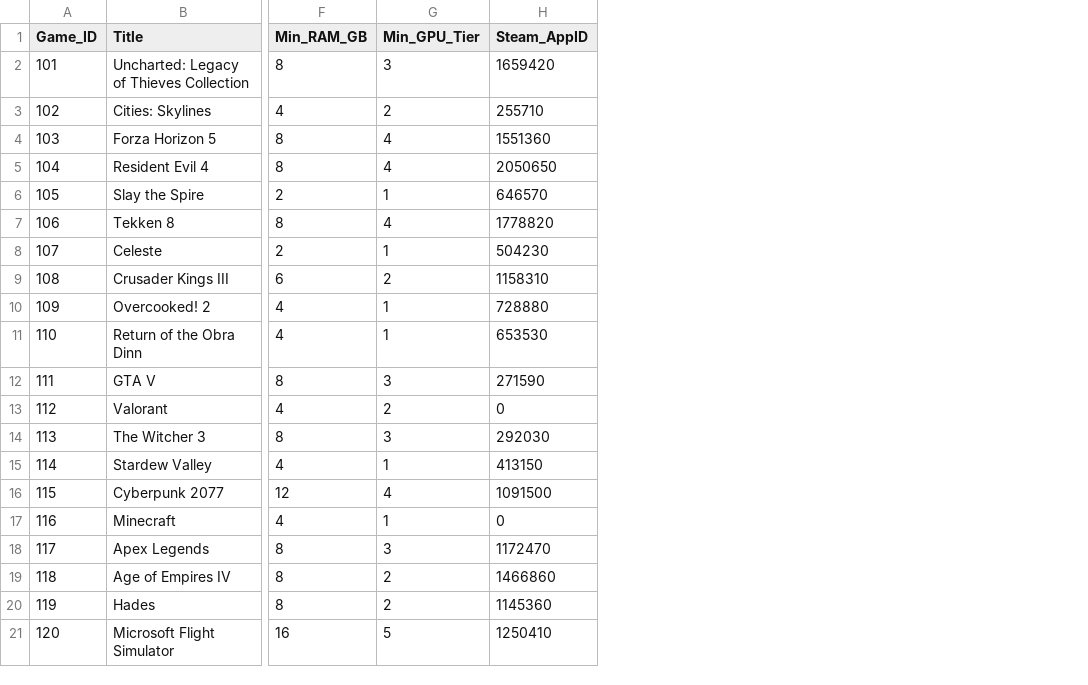
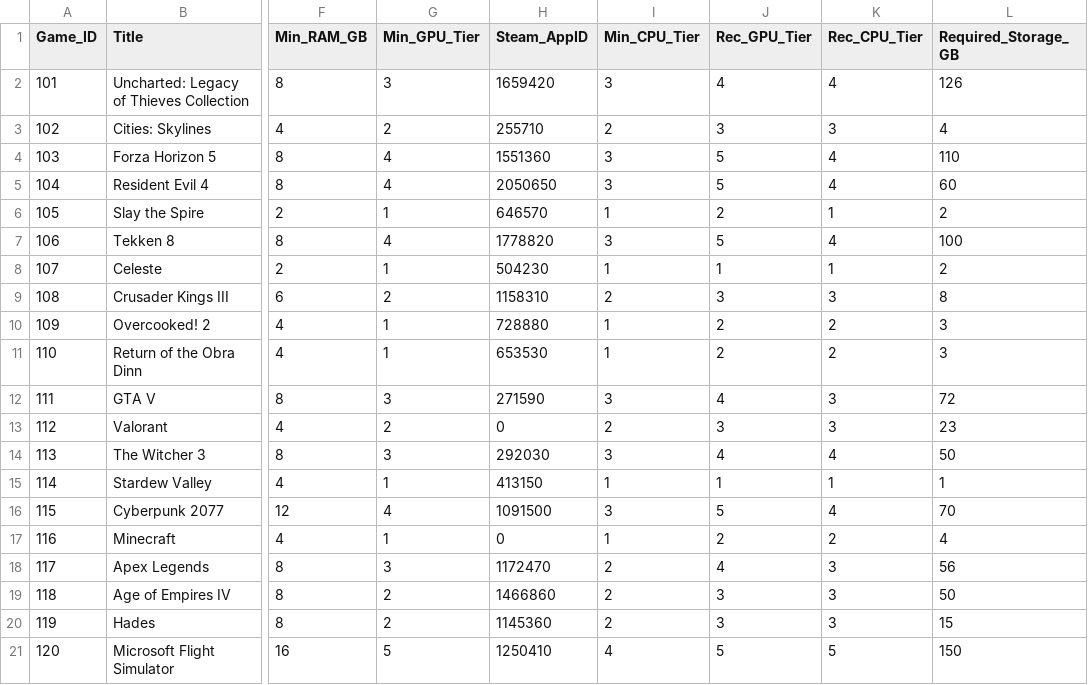
Before and after one commit to Shreesh0300/RigCheck, a CSV file: games_dataset.csv, drawn as a sheet; only a part is shown, gaps mark what is left out; the diff names each change by its address in the sheet, - before the commit and + after, or states it on an @@ line.

Commit message:
Add CPU/GPU engines, benchmark data, and update core components

```diff
--- a/games_dataset.csv
+++ b/games_dataset.csv
+column I (Min_CPU_Tier), rows 2-21: 3 | 2 | 3 | 3 | 1 | 3 | 1 | 2 | 1 | 1 | 3 | 2 | 3 | 1 | 3 | 1 | 2 | 2 | 2 | 4
+column J (Rec_GPU_Tier), rows 2-21: 4 | 3 | 5 | 5 | 2 | 5 | 1 | 3 | 2 | 2 | 4 | 3 | 4 | 1 | 5 | 2 | 4 | 3 | 3 | 5
+column K (Rec_CPU_Tier), rows 2-21: 4 | 3 | 4 | 4 | 1 | 4 | 1 | 3 | 2 | 2 | 3 | 3 | 4 | 1 | 4 | 2 | 3 | 3 | 3 | 5
+column L (Required_Storage_GB), rows 2-21: 126 | 4 | 110 | 60 | 2 | 100 | 2 | 8 | 3 | 3 | 72 | 23 | 50 | 1 | 70 | 4 | 56 | 50 | 15 | 150
```
Also changed, not shown: 22 other files.
